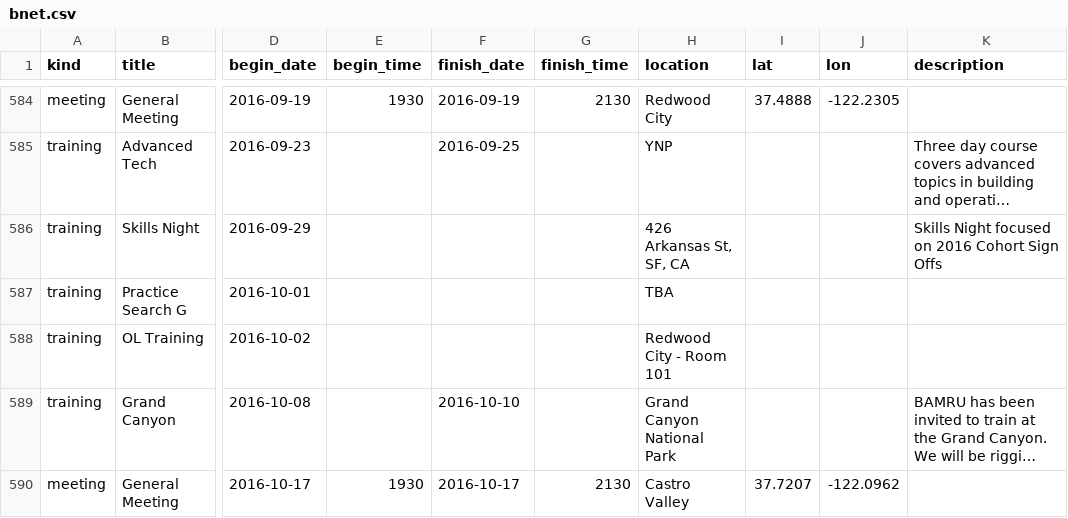
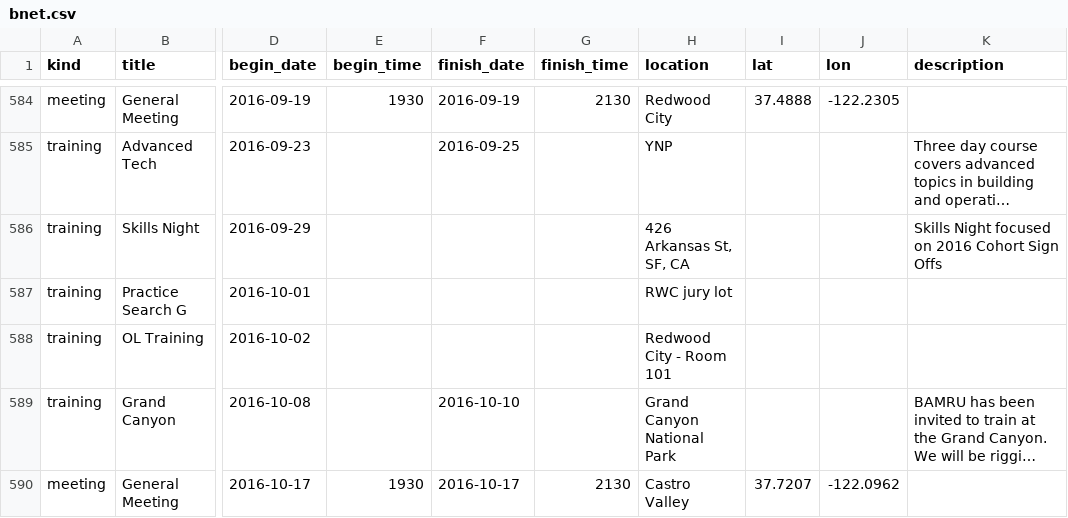
Before and after one commit to kantarjiev/BAMRU-Org, a CSV file: cal_data/bnet.csv, drawn as a sheet; only a part is shown, gaps mark what is left out; long unchanged cells end in …; the diff names each change by its address in the sheet, - before the commit and + after, or states it on an @@ line.

Commit message:
Update calendar data @ 16-09-30 19:00

```diff
--- a/cal_data/bnet.csv
+++ b/cal_data/bnet.csv
-H587 (location): TBA
+H587 (location): RWC jury lot
```
Also changed, not shown: 1 other file.
